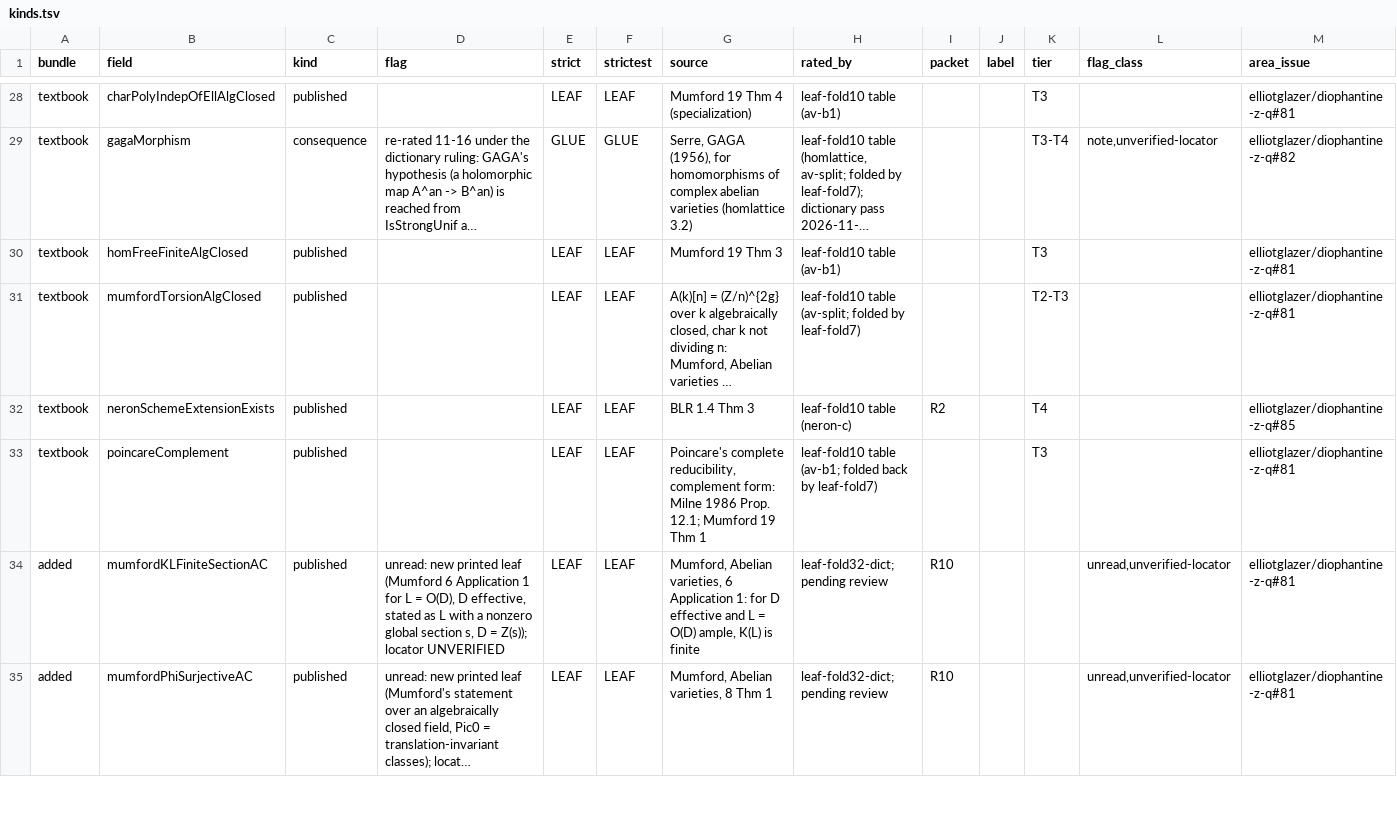
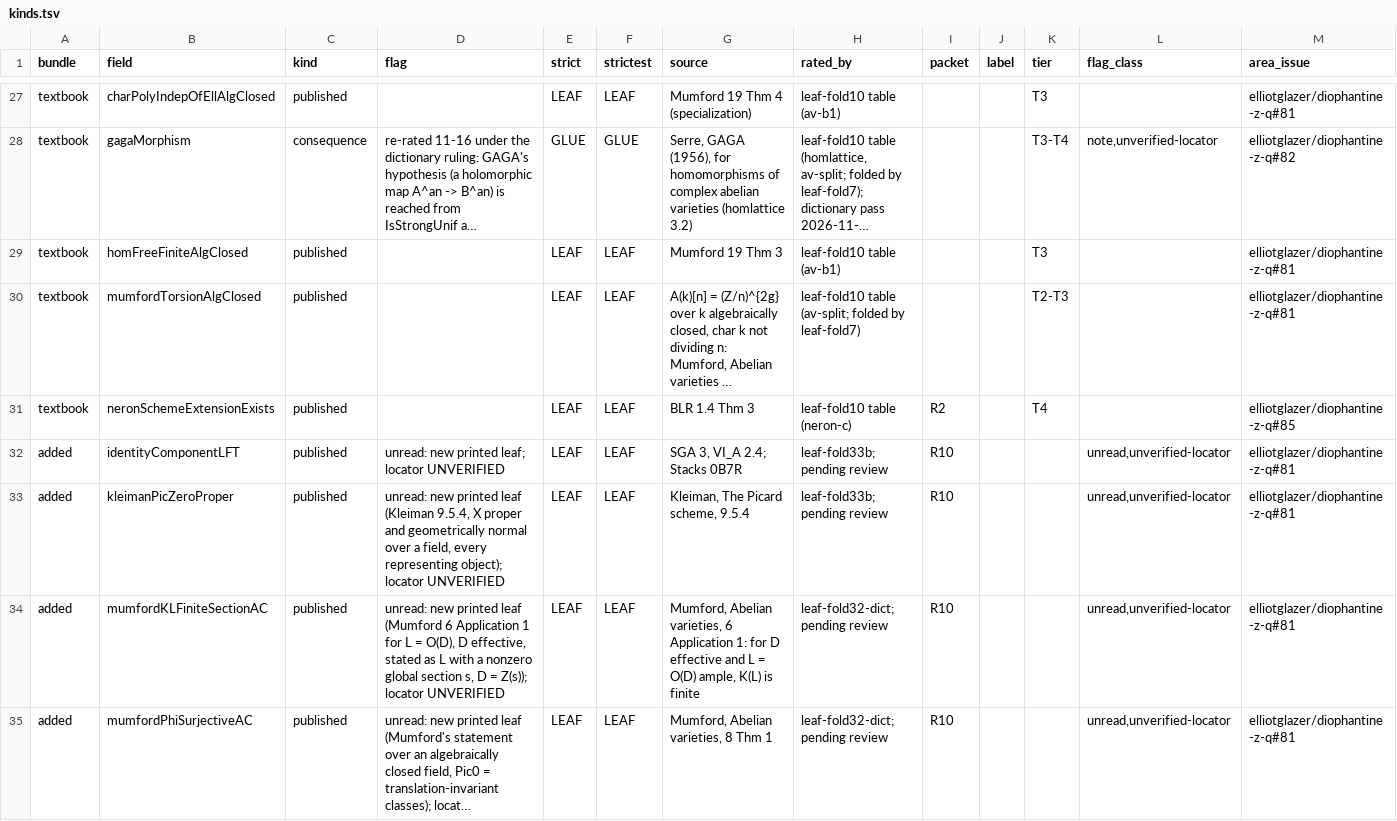
Before and after one commit to Deicyde/diophantine-z-q, a TSV file: docs/one-proof/kinds.tsv, drawn as a sheet; only a part is shown, gaps mark what is left out; long unchanged cells end in …; removed rows and columns are numbered as before the commit, all else as after; the diff covers the shown part only; the diff names each change by its address in the sheet, - before the commit and + after, or states it on an @@ line.

```diff
--- a/docs/one-proof/kinds.tsv
+++ b/docs/one-proof/kinds.tsv
-row 33: textbook | poincareComplement | published |  | LEAF | LEAF | Poincare's complete reducibility, complement form: Milne 1986 Prop. 12.1; Mumford 19 Thm 1 | leaf-fold10 table (av-b1; folded back by leaf-fold7) |  |  | T3 |  | elliotglazer/diophantine-z-q#81
+row 32: added | identityComponentLFT | published | unread: new printed leaf; locator UNVERIFIED | LEAF | LEAF | SGA 3, VI_A 2.4; Stacks 0B7R | leaf-fold33b; pending review | R10 |  |  | unread,unverified-locator | elliotglazer/diophantine-z-q#81
+row 33: added | kleimanPicZeroProper | published | unread: new printed leaf (Kleiman 9.5.4, X proper and geometrically normal over a field, every representing object); locator UNVERIFIED | LEAF | LEAF | Kleiman, The Picard scheme, 9.5.4 | leaf-fold33b; pending review | R10 |  |  | unread,unverified-locator | elliotglazer/diophantine-z-q#81
```
Also changed, not shown: 1 added row, 1 removed row and 6 edited cells elsewhere in this file, docs/one-proof/claims.tsv, 8 other files.
